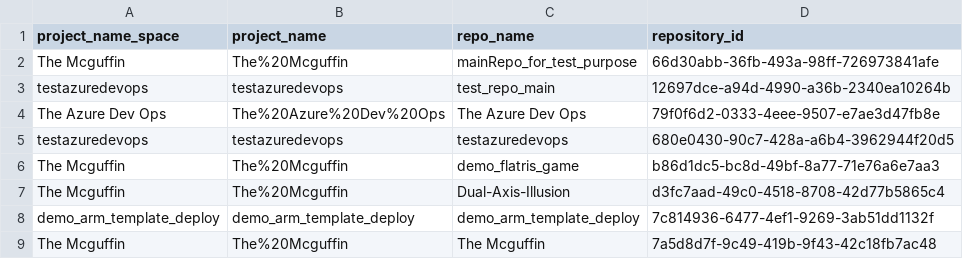
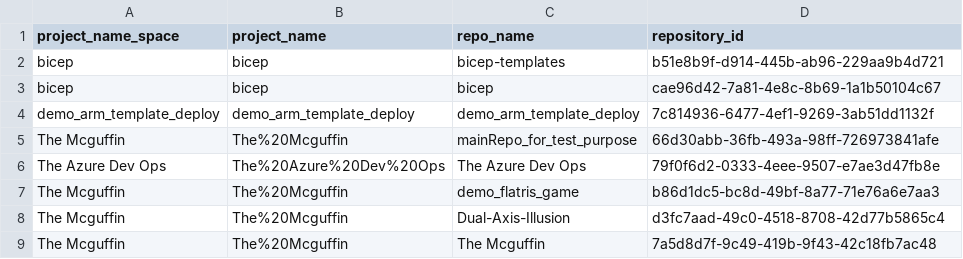
Before and after one commit to rumman07/devops_platform_engineering_tools, a CSV file: ado2gh_migration_scripts/MigrationWithoutAssigningTeam/latestCommitInfoProjectRepoNames.csv, drawn as a sheet.

Commit message:
added transfer script from github organization to organization

```diff
--- a/ado2gh_migration_scripts/MigrationWithoutAssigningTeam/latestCommitInfoProjectRepoNames.csv
+++ b/ado2gh_migration_scripts/MigrationWithoutAssigningTeam/latestCommitInfoProjectRepoNames.csv
@@ -1,9 +1,9 @@
 project_name_space,project_name,repo_name,repository_id
+bicep,bicep,bicep-templates,b51e8b9f-d914-445b-ab96-229aa9b4d721
+bicep,bicep,bicep,cae96d42-7a81-4e8c-8b69-1a1b50104c67
+demo_arm_template_deploy,demo_arm_template_deploy,demo_arm_template_deploy,7c814936-6477-4ef1-9269-3ab51dd1132f
 The Mcguffin,The%20Mcguffin,mainRepo_for_test_purpose,66d30abb-36fb-493a-98ff-726973841afe
-testazuredevops,testazuredevops,test_repo_main,12697dce-a94d-4990-a36b-2340ea10264b
 The Azure Dev Ops,The%20Azure%20Dev%20Ops,The Azure Dev Ops,79f0f6d2-0333-4eee-9507-e7ae3d47fb8e
-testazuredevops,testazuredevops,testazuredevops,680e0430-90c7-428a-a6b4-3962944f20d5
 The Mcguffin,The%20Mcguffin,demo_flatris_game,b86d1dc5-bc8d-49bf-8a77-71e76a6e7aa3
 The Mcguffin,The%20Mcguffin,Dual-Axis-Illusion,d3fc7aad-49c0-4518-8708-42d77b5865c4
-demo_arm_template_deploy,demo_arm_template_deploy,demo_arm_template_deploy,7c814936-6477-4ef1-9269-3ab51dd1132f
 The Mcguffin,The%20Mcguffin,The Mcguffin,7a5d8d7f-9c49-419b-9f43-42c18fb7ac48
```
Also changed, not shown: 9 other files.
